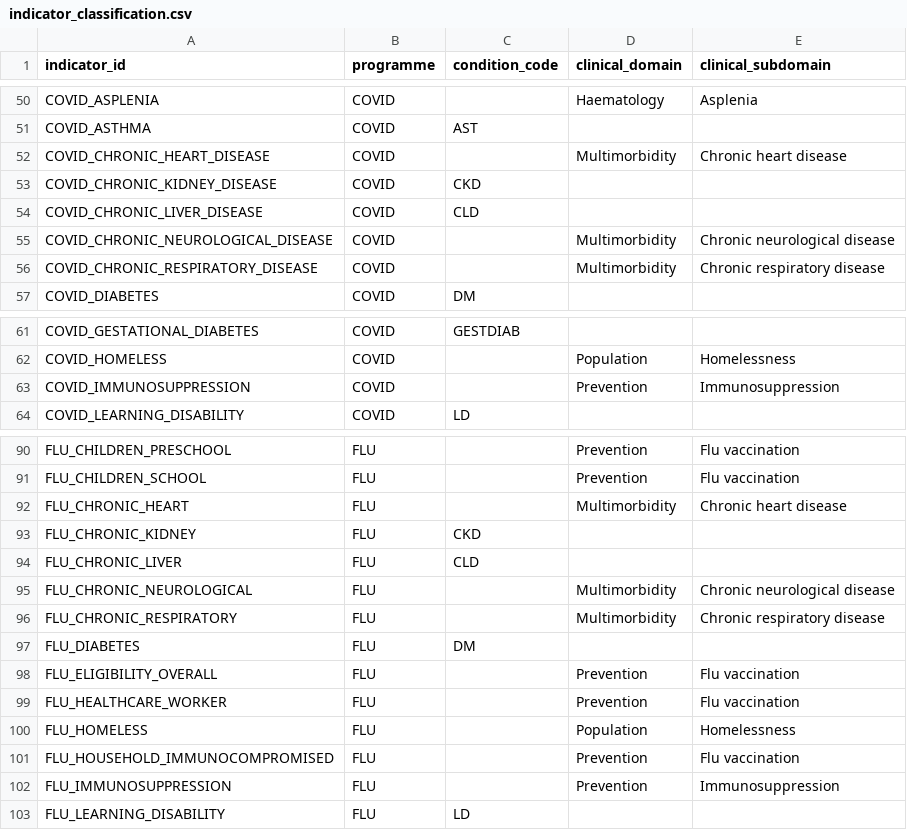
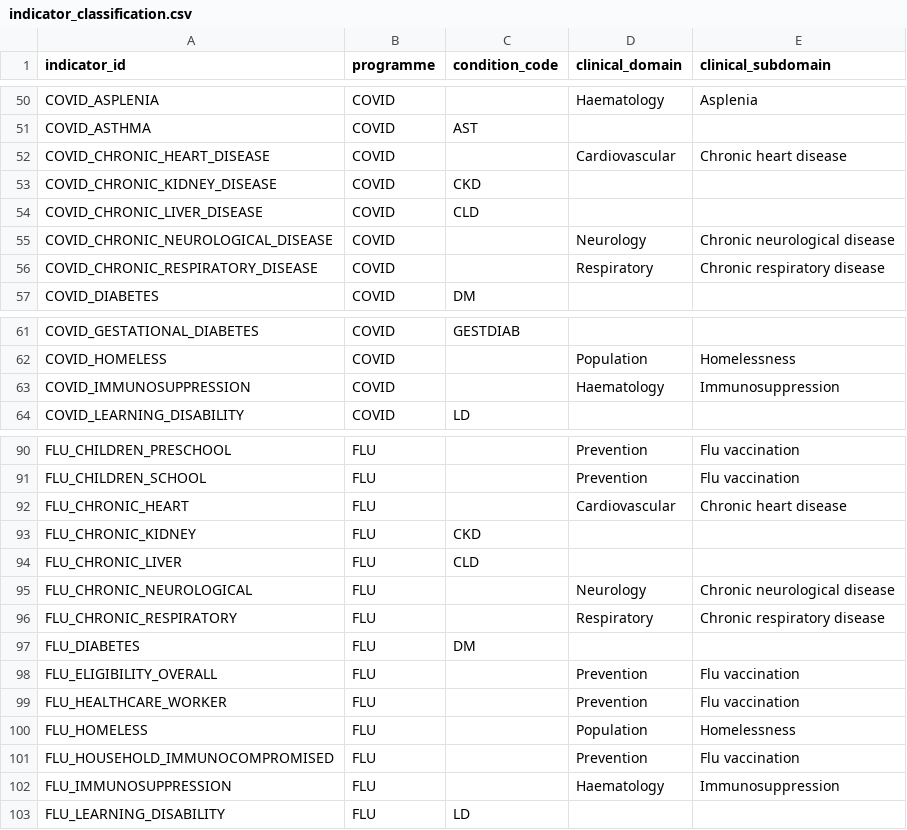
Before and after one commit to wnl-icb-analytics/dbt-analytics, a CSV file: seeds/indicator_classification.csv, drawn as a sheet; only a part is shown, gaps mark what is left out.

Commit message:
fix(catalogue): place chronic disease and immunosuppression groups in their clinical domains

```diff
--- a/seeds/indicator_classification.csv
+++ b/seeds/indicator_classification.csv
@@ -51,7 +51,7 @@ COVID_ASPLENIA,COVID,,Haematology,Asplenia
 COVID_ASTHMA,COVID,AST,,
-COVID_CHRONIC_HEART_DISEASE,COVID,,Multimorbidity,Chronic heart disease
+COVID_CHRONIC_HEART_DISEASE,COVID,,Cardiovascular,Chronic heart disease
 COVID_CHRONIC_KIDNEY_DISEASE,COVID,CKD,,
 COVID_CHRONIC_LIVER_DISEASE,COVID,CLD,,
-COVID_CHRONIC_NEUROLOGICAL_DISEASE,COVID,,Multimorbidity,Chronic neurological disease
-COVID_CHRONIC_RESPIRATORY_DISEASE,COVID,,Multimorbidity,Chronic respiratory disease
+COVID_CHRONIC_NEUROLOGICAL_DISEASE,COVID,,Neurology,Chronic neurological disease
+COVID_CHRONIC_RESPIRATORY_DISEASE,COVID,,Respiratory,Chronic respiratory disease
 COVID_DIABETES,COVID,DM,,
@@ -62,3 +62,3 @@ COVID_GESTATIONAL_DIABETES,COVID,GESTDIAB,,
 COVID_HOMELESS,COVID,,Population,Homelessness
-COVID_IMMUNOSUPPRESSION,COVID,,Prevention,Immunosuppression
+COVID_IMMUNOSUPPRESSION,COVID,,Haematology,Immunosuppression
 COVID_LEARNING_DISABILITY,COVID,LD,,
@@ -91,7 +91,7 @@ FLU_CHILDREN_PRESCHOOL,FLU,,Prevention,Flu vaccination
 FLU_CHILDREN_SCHOOL,FLU,,Prevention,Flu vaccination
-FLU_CHRONIC_HEART,FLU,,Multimorbidity,Chronic heart disease
+FLU_CHRONIC_HEART,FLU,,Cardiovascular,Chronic heart disease
 FLU_CHRONIC_KIDNEY,FLU,CKD,,
 FLU_CHRONIC_LIVER,FLU,CLD,,
-FLU_CHRONIC_NEUROLOGICAL,FLU,,Multimorbidity,Chronic neurological disease
-FLU_CHRONIC_RESPIRATORY,FLU,,Multimorbidity,Chronic respiratory disease
+FLU_CHRONIC_NEUROLOGICAL,FLU,,Neurology,Chronic neurological disease
+FLU_CHRONIC_RESPIRATORY,FLU,,Respiratory,Chronic respiratory disease
 FLU_DIABETES,FLU,DM,,
@@ -101,3 +101,3 @@ FLU_HOMELESS,FLU,,Population,Homelessness
 FLU_HOUSEHOLD_IMMUNOCOMPROMISED,FLU,,Prevention,Flu vaccination
-FLU_IMMUNOSUPPRESSION,FLU,,Prevention,Immunosuppression
+FLU_IMMUNOSUPPRESSION,FLU,,Haematology,Immunosuppression
 FLU_LEARNING_DISABILITY,FLU,LD,,
```
